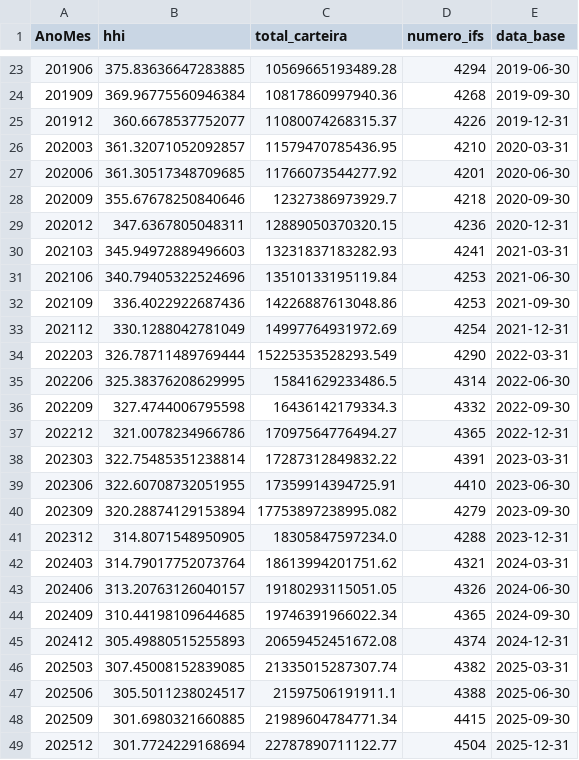
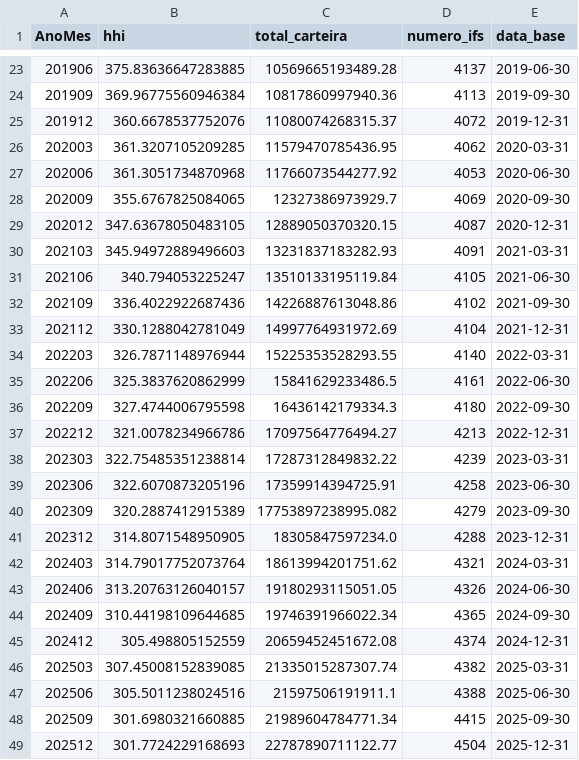
Before and after one commit to PulseDataLabs/PulseIFData, a CSV file: data/derivadas_hhi.csv, drawn as a sheet; only a part is shown, gaps mark what is left out; the diff covers the shown part only.

```diff
--- a/data/derivadas_hhi.csv
+++ b/data/derivadas_hhi.csv
@@ -23,19 +23,19 @@ AnoMes,hhi,total_carteira,numero_ifs,data_base
-201906,375.83636647283885,10569665193489.28,4294,2019-06-30
-201909,369.96775560946384,10817860997940.36,4268,2019-09-30
-201912,360.6678537752077,11080074268315.37,4226,2019-12-31
-202003,361.32071052092857,11579470785436.95,4210,2020-03-31
-202006,361.30517348709685,11766073544277.92,4201,2020-06-30
-202009,355.67678250840646,12327386973929.7,4218,2020-09-30
-202012,347.6367805048311,12889050370320.15,4236,2020-12-31
-202103,345.94972889496603,13231837183282.93,4241,2021-03-31
-202106,340.79405322524696,13510133195119.84,4253,2021-06-30
-202109,336.4022922687436,14226887613048.86,4253,2021-09-30
-202112,330.1288042781049,14997764931972.69,4254,2021-12-31
-202203,326.78711489769444,15225353528293.549,4290,2022-03-31
-202206,325.38376208629995,15841629233486.5,4314,2022-06-30
-202209,327.4744006795598,16436142179334.3,4332,2022-09-30
-202212,321.0078234966786,17097564776494.27,4365,2022-12-31
-202303,322.75485351238814,17287312849832.22,4391,2023-03-31
-202306,322.60708732051955,17359914394725.91,4410,2023-06-30
-202309,320.28874129153894,17753897238995.082,4279,2023-09-30
+201906,375.83636647283885,10569665193489.28,4137,2019-06-30
+201909,369.96775560946384,10817860997940.36,4113,2019-09-30
+201912,360.6678537752076,11080074268315.37,4072,2019-12-31
+202003,361.3207105209285,11579470785436.95,4062,2020-03-31
+202006,361.3051734870968,11766073544277.92,4053,2020-06-30
+202009,355.6767825084065,12327386973929.7,4069,2020-09-30
+202012,347.63678050483105,12889050370320.15,4087,2020-12-31
+202103,345.94972889496603,13231837183282.93,4091,2021-03-31
+202106,340.794053225247,13510133195119.84,4105,2021-06-30
+202109,336.4022922687436,14226887613048.86,4102,2021-09-30
+202112,330.1288042781049,14997764931972.69,4104,2021-12-31
+202203,326.7871148976944,15225353528293.55,4140,2022-03-31
+202206,325.3837620862999,15841629233486.5,4161,2022-06-30
+202209,327.4744006795598,16436142179334.3,4180,2022-09-30
+202212,321.0078234966786,17097564776494.27,4213,2022-12-31
+202303,322.75485351238814,17287312849832.22,4239,2023-03-31
+202306,322.6070873205196,17359914394725.91,4258,2023-06-30
+202309,320.2887412915389,17753897238995.082,4279,2023-09-30
 202312,314.8071548950905,18305847597234.0,4288,2023-12-31
@@ -44,6 +44,6 @@ AnoMes,hhi,total_carteira,numero_ifs,data_base
 202409,310.44198109644685,19746391966022.34,4365,2024-09-30
-202412,305.49880515255893,20659452451672.08,4374,2024-12-31
+202412,305.498805152559,20659452451672.08,4374,2024-12-31
 202503,307.45008152839085,21335015287307.74,4382,2025-03-31
-202506,305.5011238024517,21597506191911.1,4388,2025-06-30
+202506,305.5011238024516,21597506191911.1,4388,2025-06-30
 202509,301.6980321660885,21989604784771.34,4415,2025-09-30
-202512,301.7724229168694,22787890711122.77,4504,2025-12-31
+202512,301.7724229168693,22787890711122.77,4504,2025-12-31
```
Also changed, not shown: 33 edited cells elsewhere in this file, data/bacen_conglomerados.csv, 9 other files.
